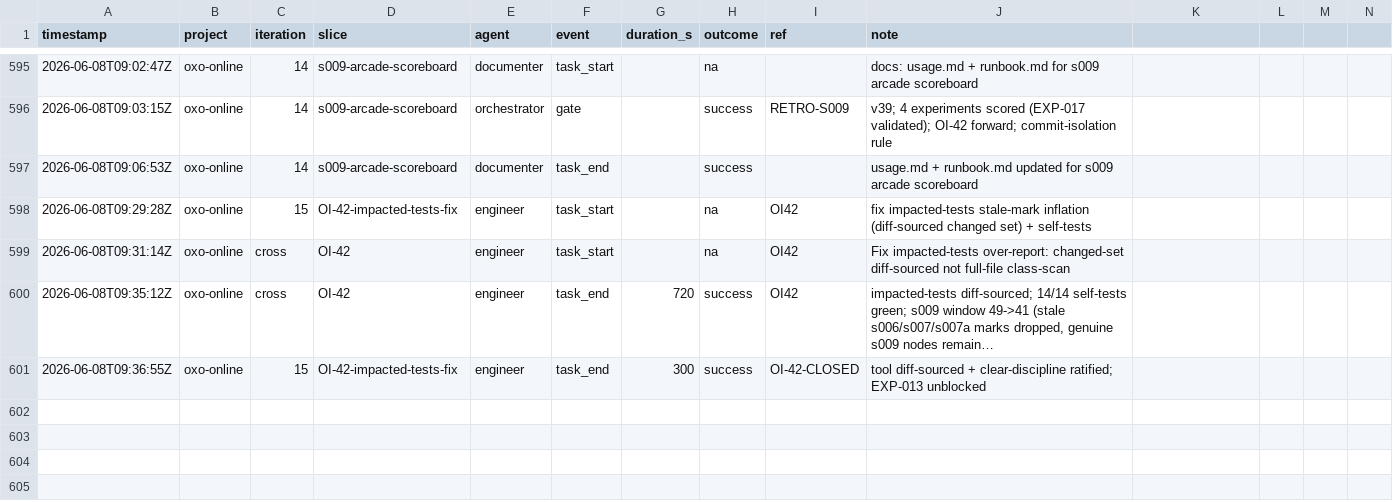
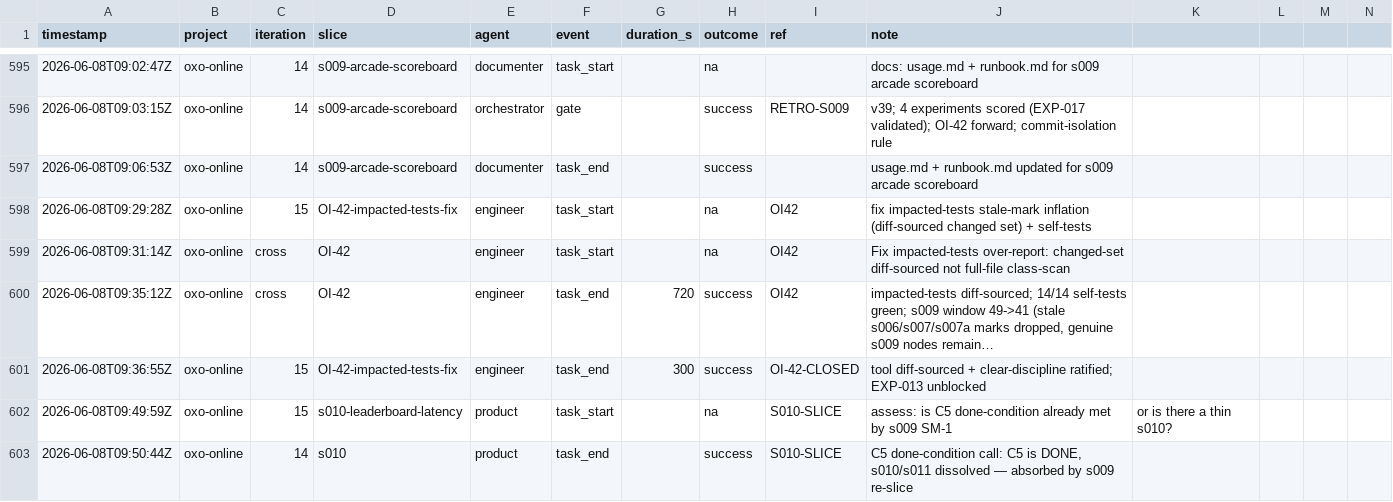
Before and after one commit to john-aerocloud/claude_learning_agents, a CSV file: process/dora/ledger.csv, drawn as a sheet; only a part is shown, gaps mark what is left out; long unchanged cells end in …; rows hold the shown columns only; the diff names each change by its address in the sheet, - before the commit and + after, or states it on an @@ line.

```diff
--- a/process/dora/ledger.csv
+++ b/process/dora/ledger.csv
+row 602: 2026-06-08T09:49:59Z | oxo-online | 15 | s010-leaderboard-latency | product | task_start |  | na | S010-SLICE | assess: is C5 done-condition already met by s009 SM-1 | or is there a thin s010?
+row 603: 2026-06-08T09:50:44Z | oxo-online | 14 | s010 | product | task_end |  | success | S010-SLICE | C5 done-condition call: C5 is DONE, s010/s011 dissolved — absorbed by s009 re-slice
```
Also changed, not shown: 1 other file.
